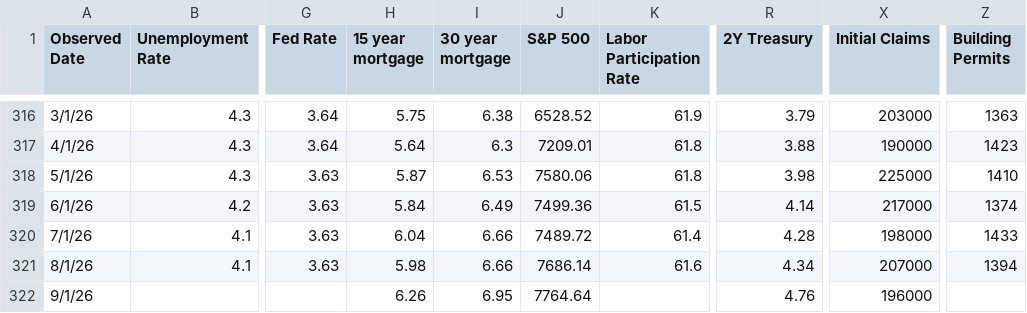
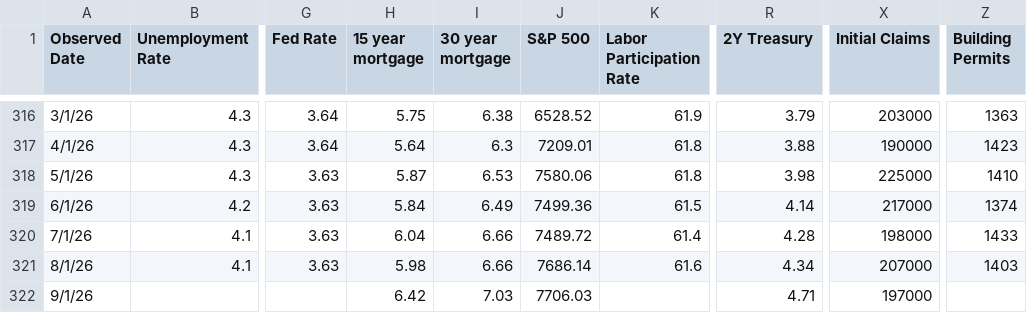
Before and after one commit to browningtons/economic-dashboard, a CSV file: public/data/economic_indicators.csv, drawn as a sheet; only a part is shown, gaps mark what is left out; the diff names each change by its address in the sheet, - before the commit and + after, or states it on an @@ line.

```diff
--- a/public/data/economic_indicators.csv
+++ b/public/data/economic_indicators.csv
-Z321 (Building Permits): 1394
+Z321 (Building Permits): 1403
-H322 (15 year mortgage): 6.26
+H322 (15 year mortgage): 6.42
-I322 (30 year mortgage): 6.95
+I322 (30 year mortgage): 7.03
-J322 (S&P 500): 7764.64
+J322 (S&P 500): 7706.03
-R322 (2Y Treasury): 4.76
+R322 (2Y Treasury): 4.71
-X322 (Initial Claims): 196000
+X322 (Initial Claims): 197000
```
Also changed, not shown: 1 other file.
